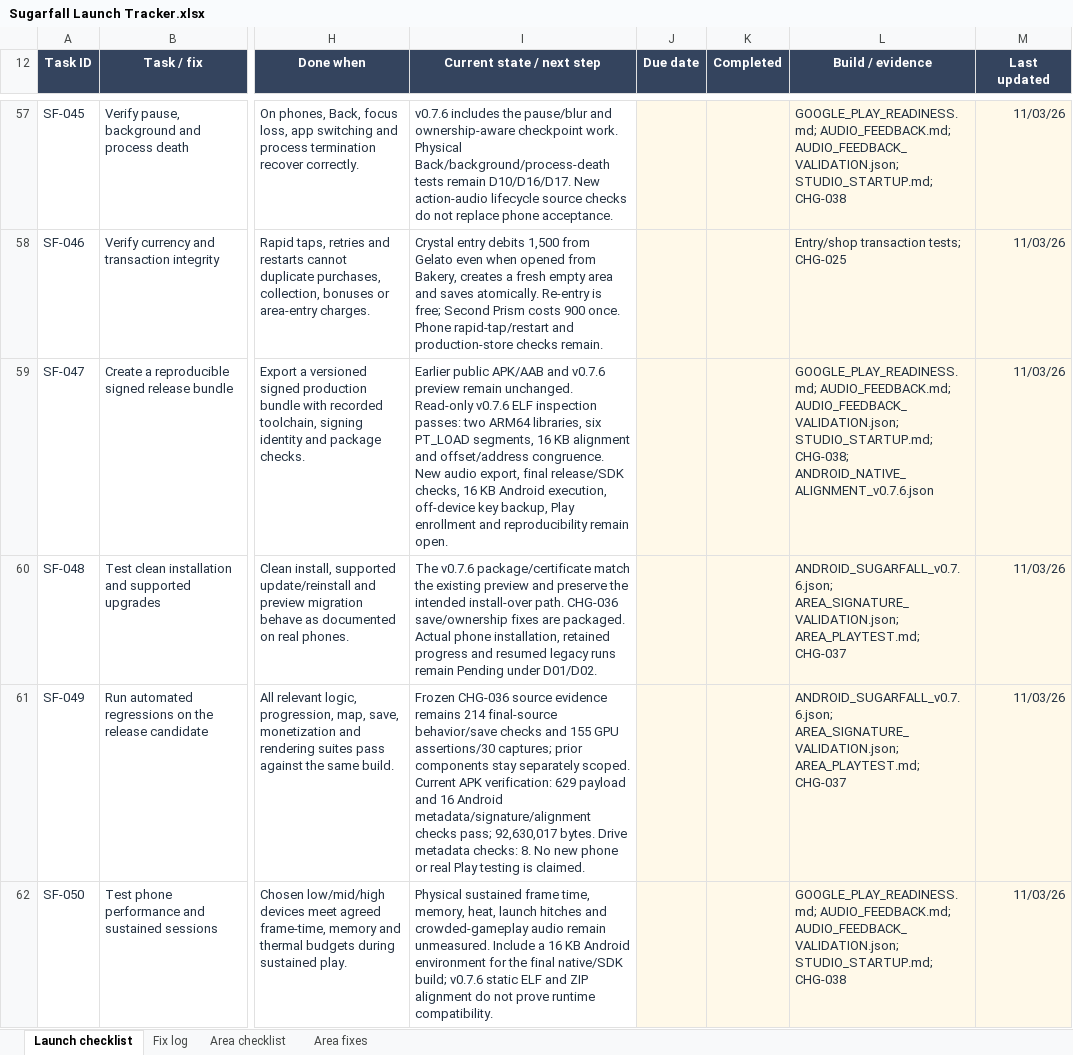
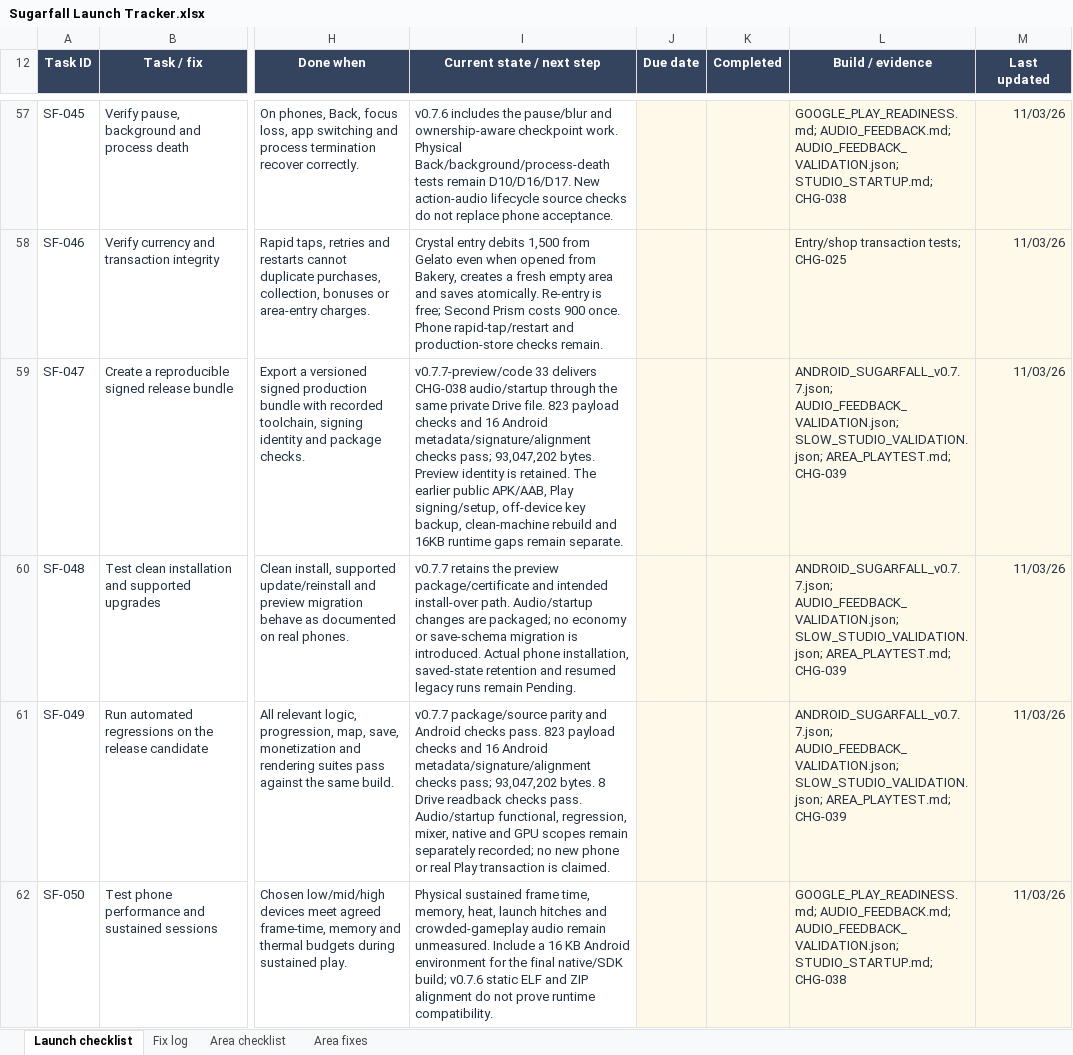
Before and after one commit to Qriscuit/SugarFall, an Excel workbook: outputs/launch-tracker-01a18eec/Sugarfall Launch Tracker.xlsx, sheet Launch checklist, drawn as a sheet; only a part is shown, gaps mark what is left out; values as stored, in another font and other column widths than the file's, no borders; conditional formats and table styles not drawn; the diff covers the shown part only; the diff names each change by its address in the sheet, - before the commit and + after, or states it on an @@ line.

Commit message:
Deliver v0.7.7 audio preview and make Drive updates standard

```diff
--- a/outputs/launch-tracker-01a18eec/Sugarfall Launch Tracker.xlsx (sheet Launch checklist)
+++ b/outputs/launch-tracker-01a18eec/Sugarfall Launch Tracker.xlsx (sheet Launch checklist)
-I59 (Current state / next step): Earlier public APK/AAB and v0.7.6 preview remain unchanged. Read-only v0.7.6 ELF inspection passes: two ARM64 libraries, six PT_LOAD segments, 16 KB alignment and offset/address congruence. New audio export, final release/SDK checks, 16 KB Android execution, off-device key backup, Play enrollment and reproducibility remain open.
+I59 (Current state / next step): v0.7.7-preview/code 33 delivers CHG-038 audio/startup through the same private Drive file. 823 payload checks and 16 Android metadata/signature/alignment checks pass; 93,047,202 bytes. Preview identity is retained. The earlier public APK/AAB, Play signing/setup, off-device key backup, clean-machine rebuild and 16KB runtime gaps remain separate.
-L59 (Build / evidence): GOOGLE_PLAY_READINESS.md; AUDIO_FEEDBACK.md; AUDIO_FEEDBACK_VALIDATION.json; STUDIO_STARTUP.md; CHG-038; ANDROID_NATIVE_ALIGNMENT_v0.7.6.json
+L59 (Build / evidence): ANDROID_SUGARFALL_v0.7.7.json; AUDIO_FEEDBACK_VALIDATION.json; SLOW_STUDIO_VALIDATION.json; AREA_PLAYTEST.md; CHG-039
-I60 (Current state / next step): The v0.7.6 package/certificate match the existing preview and preserve the intended install-over path. CHG-036 save/ownership fixes are packaged. Actual phone installation, retained progress and resumed legacy runs remain Pending under D01/D02.
+I60 (Current state / next step): v0.7.7 retains the preview package/certificate and intended install-over path. Audio/startup changes are packaged; no economy or save-schema migration is introduced. Actual phone installation, saved-state retention and resumed legacy runs remain Pending.
-L60:L61 (Build / evidence): ANDROID_SUGARFALL_v0.7.6.json; AREA_SIGNATURE_VALIDATION.json; AREA_PLAYTEST.md; CHG-037
+L60:L61 (Build / evidence): ANDROID_SUGARFALL_v0.7.7.json; AUDIO_FEEDBACK_VALIDATION.json; SLOW_STUDIO_VALIDATION.json; AREA_PLAYTEST.md; CHG-039
-I61 (Current state / next step): Frozen CHG-036 source evidence remains 214 final-source behavior/save checks and 155 GPU assertions/30 captures; prior components stay separately scoped. Current APK verification: 629 payload and 16 Android metadata/signature/alignment checks pass; 92,630,017 bytes. Drive metadata checks: 8. No new phone or real Play testing is claimed.
+I61 (Current state / next step): v0.7.7 package/source parity and Android checks pass. 823 payload checks and 16 Android metadata/signature/alignment checks pass; 93,047,202 bytes. 8 Drive readback checks pass. Audio/startup functional, regression, mixer, native and GPU scopes remain separately recorded; no new phone or real Play transaction is claimed.
```
Also changed, not shown: 6 edited cells elsewhere in this sheet, sheet Area checklist, sheet Fix log, sheet Area fixes, 21 other files.
